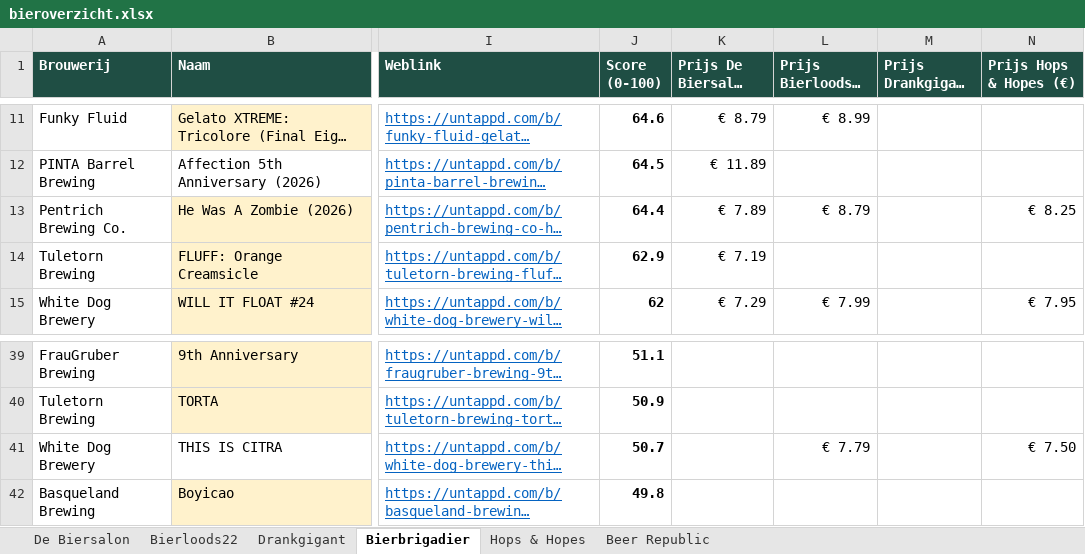
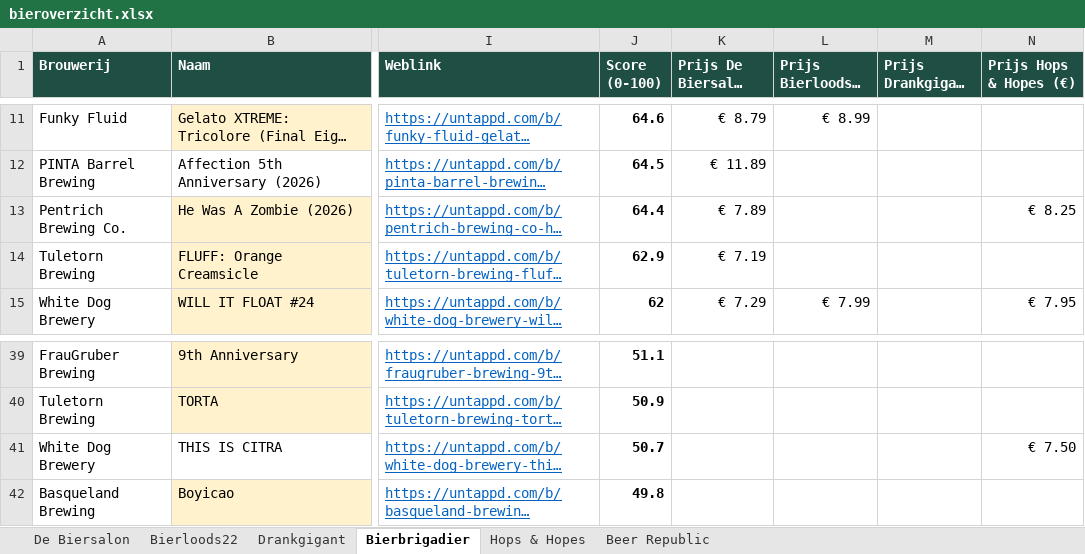
Before and after one commit to RdG-Bier/DeBierScraper, an Excel workbook: docs/bieroverzicht.xlsx, sheet Bierbrigadier, drawn as a sheet; only a part is shown, gaps mark what is left out; long unchanged cells end in …; values as stored, in another font and other column widths than the file's, no borders; conditional formats not drawn; the diff names each change by its address in the sheet, - before the commit and + after, or states it on an @@ line.

```diff
--- a/docs/bieroverzicht.xlsx (sheet Bierbrigadier)
+++ b/docs/bieroverzicht.xlsx (sheet Bierbrigadier)
-L13 (Prijs Bierloods22 (€)): € 8.79
+L13 (Prijs Bierloods22 (€)): (empty)
-L41 (Prijs Bierloods22 (€)): € 7.79
+L41 (Prijs Bierloods22 (€)): (empty)
```
Also changed, not shown: sheet De Biersalon, sheet Beer Republic, sheet Bierloods22, sheet Drankgigant, sheet Hops & Hopes, 19 other files.
